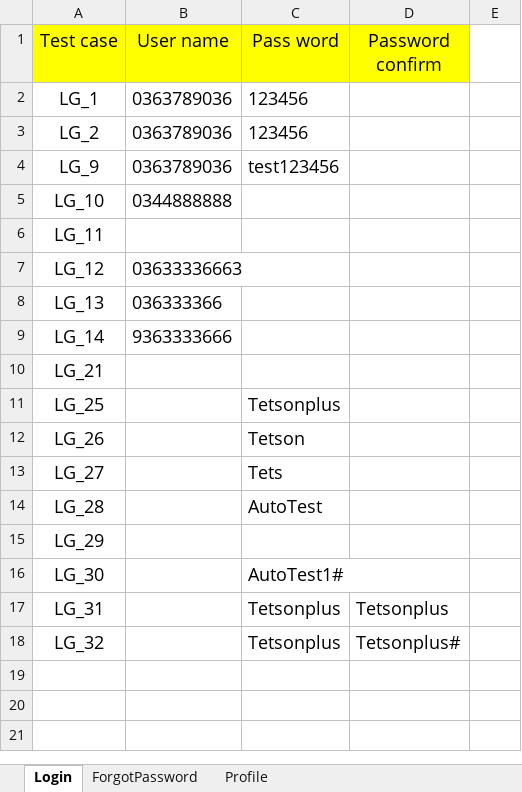
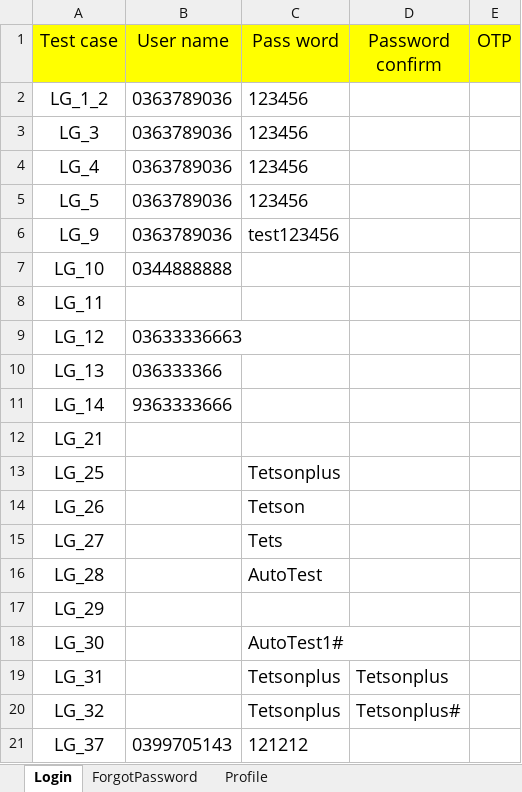
Before and after one commit to hung2602/auto-test, an Excel workbook: data/DataTestOnplus.xlsx, sheet Login, drawn as a sheet; values as stored, in another font and other column widths than the file's, no borders; the diff names each change by its address in the sheet, - before the commit and + after, or states it on an @@ line.

```diff
--- a/data/DataTestOnplus.xlsx (sheet Login)
+++ b/data/DataTestOnplus.xlsx (sheet Login)
-E1: (empty)
+E1: OTP
-E1 fill: none
+E1 fill: #FFFF00
-A2 (Test case): LG_1
+A2 (Test case): LG_1_2
-A3 (Test case): LG_2
+A3 (Test case): LG_3
+row 4: LG_4 | 0363789036 | 123456
+row 5: LG_5 | 0363789036 | 123456
+row 21: LG_37 | 0399705143 | 121212
```
Also changed, not shown: sheet Profile, 18 other files.
